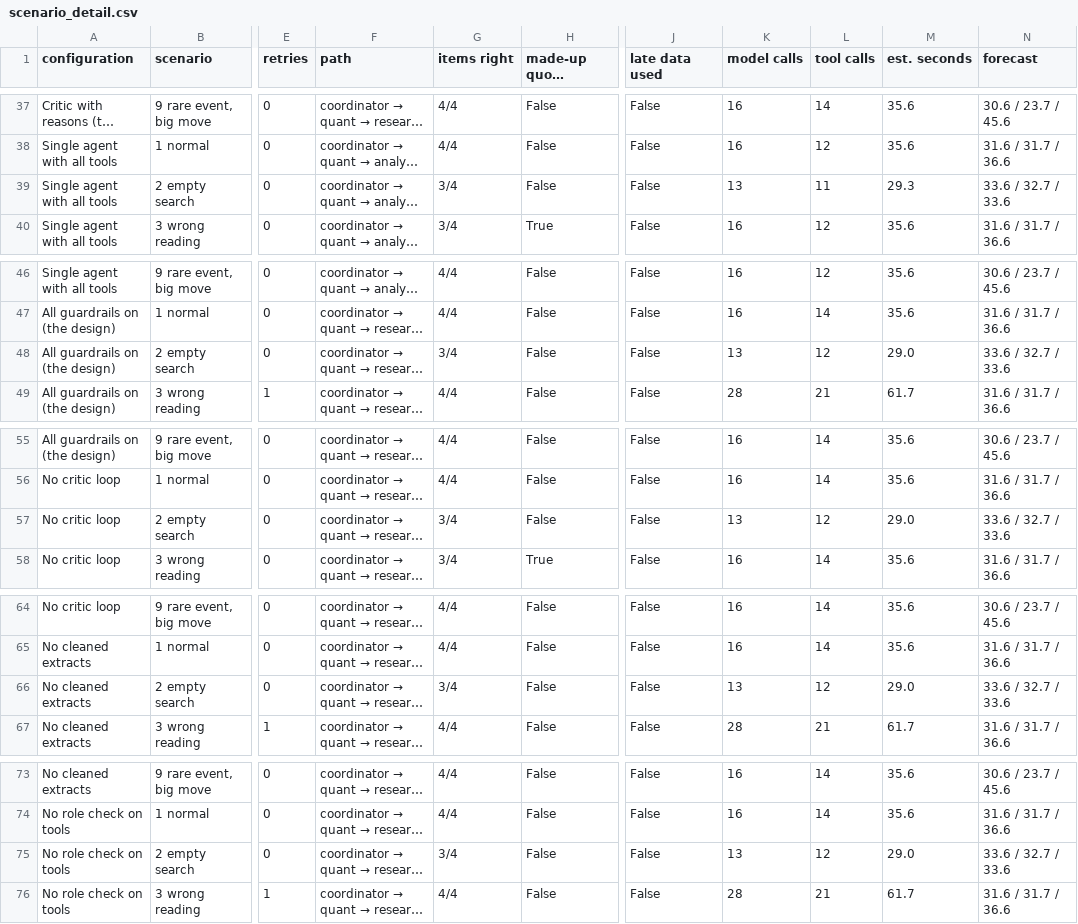
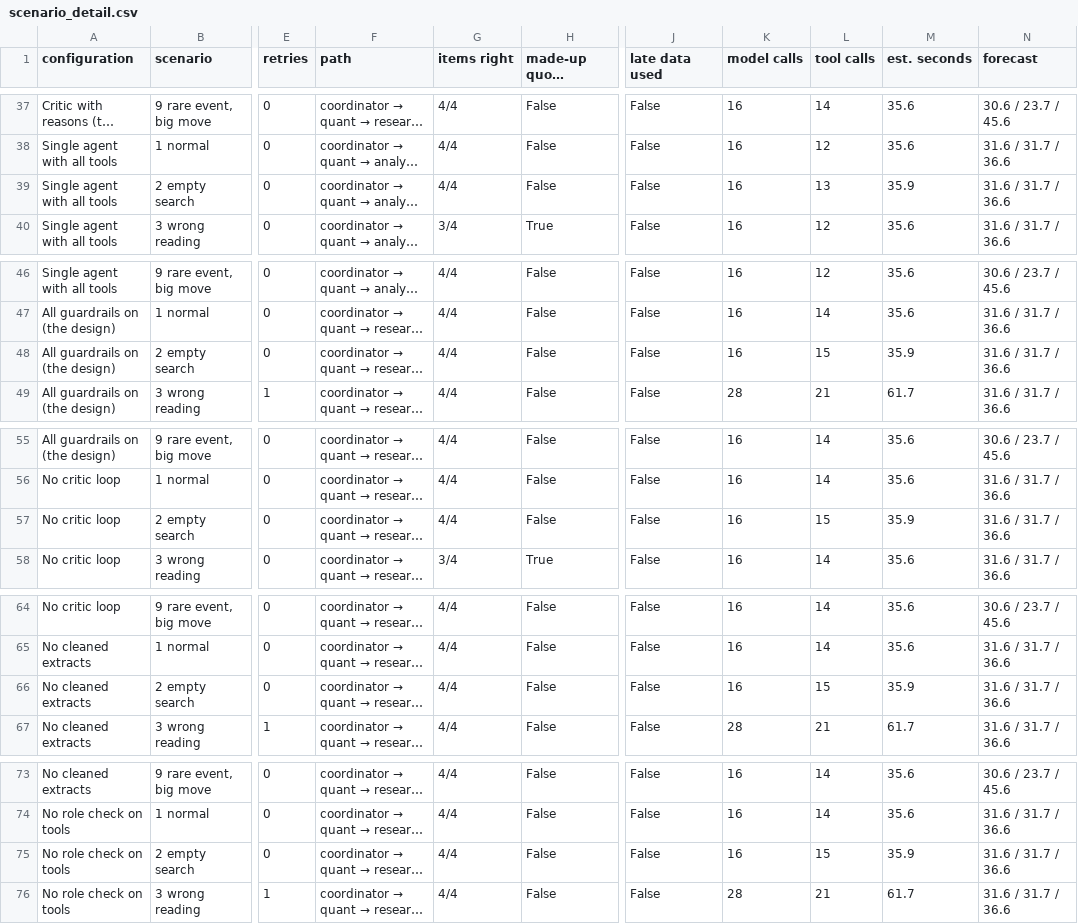
Before and after one commit to chiara-clb/mosAIc, a CSV file: results/scenario_detail.csv, drawn as a sheet; only a part is shown, gaps mark what is left out; long unchanged cells end in …; the diff covers the shown part only; the diff names each change by its address in the sheet, - before the commit and + after, or states it on an @@ line.

```diff
--- a/results/scenario_detail.csv
+++ b/results/scenario_detail.csv
-G39 (items right): 3/4
+G39 (items right): 4/4
-K39 (model calls): 13
+K39 (model calls): 16
-L39 (tool calls): 11
+L39 (tool calls): 13
-M39 (est. seconds): 29.3
+M39 (est. seconds): 35.9
-N39 (forecast): 33.6 / 32.7 / 33.6
+N39 (forecast): 31.6 / 31.7 / 36.6
-G48 (items right): 3/4
+G48 (items right): 4/4
-K48 (model calls): 13
+K48 (model calls): 16
-L48 (tool calls): 12
+L48 (tool calls): 15
-M48 (est. seconds): 29.0
+M48 (est. seconds): 35.9
-N48 (forecast): 33.6 / 32.7 / 33.6
+N48 (forecast): 31.6 / 31.7 / 36.6
-G57 (items right): 3/4
+G57 (items right): 4/4
-K57 (model calls): 13
+K57 (model calls): 16
-L57 (tool calls): 12
+L57 (tool calls): 15
-M57 (est. seconds): 29.0
+M57 (est. seconds): 35.9
-N57 (forecast): 33.6 / 32.7 / 33.6
+N57 (forecast): 31.6 / 31.7 / 36.6
-G66 (items right): 3/4
+G66 (items right): 4/4
-K66 (model calls): 13
+K66 (model calls): 16
-L66 (tool calls): 12
+L66 (tool calls): 15
-M66 (est. seconds): 29.0
+M66 (est. seconds): 35.9
-N66 (forecast): 33.6 / 32.7 / 33.6
+N66 (forecast): 31.6 / 31.7 / 36.6
-G75 (items right): 3/4
+G75 (items right): 4/4
-K75 (model calls): 13
+K75 (model calls): 16
-L75 (tool calls): 12
+L75 (tool calls): 15
-M75 (est. seconds): 29.0
+M75 (est. seconds): 35.9
-N75 (forecast): 33.6 / 32.7 / 33.6
+N75 (forecast): 31.6 / 31.7 / 36.6
```
Also changed, not shown: 32 edited cells elsewhere in this file, results/ablation.csv, results/comparison.csv, 2 other files.
